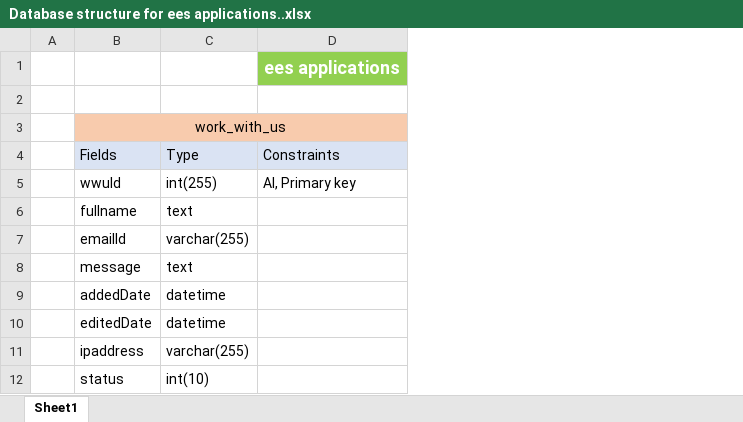
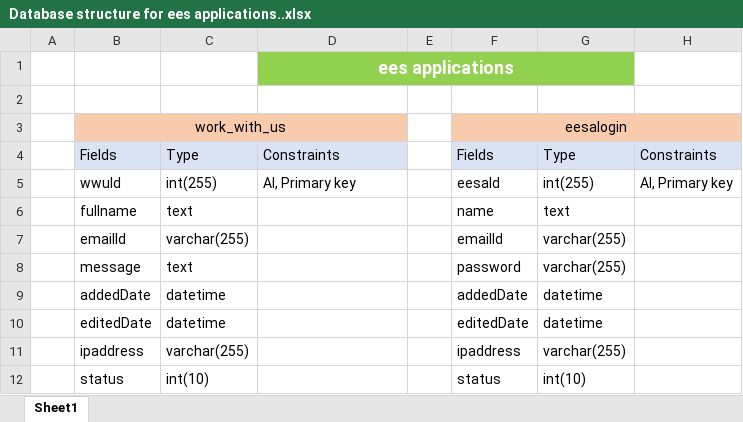
Before and after one commit to BoppanaSandeep/apis.eesappliations, an Excel workbook: database tables/Database structure for ees applications..xlsx, sheet Sheet1, drawn as a sheet; values as stored, in another font and other column widths than the file's, no borders; the diff names each change by its address in the sheet, - before the commit and + after, or states it on an @@ line.

```diff
--- a/database tables/Database structure for ees applications..xlsx (sheet Sheet1)
+++ b/database tables/Database structure for ees applications..xlsx (sheet Sheet1)
+column E, empty
+column F, rows 3-12: eesalogin | Fields | eesaId | name | emailId | password | addedDate | editedDate | ipaddress | status
+column G, rows 4-12: Type | int(255) | text | varchar(255) | varchar(255) | datetime | datetime | varchar(255) | int(10)
+column H, rows 4-5: Constraints | AI, Primary key
+D1:G1 merged
```
Also changed, not shown: 10 other files.
